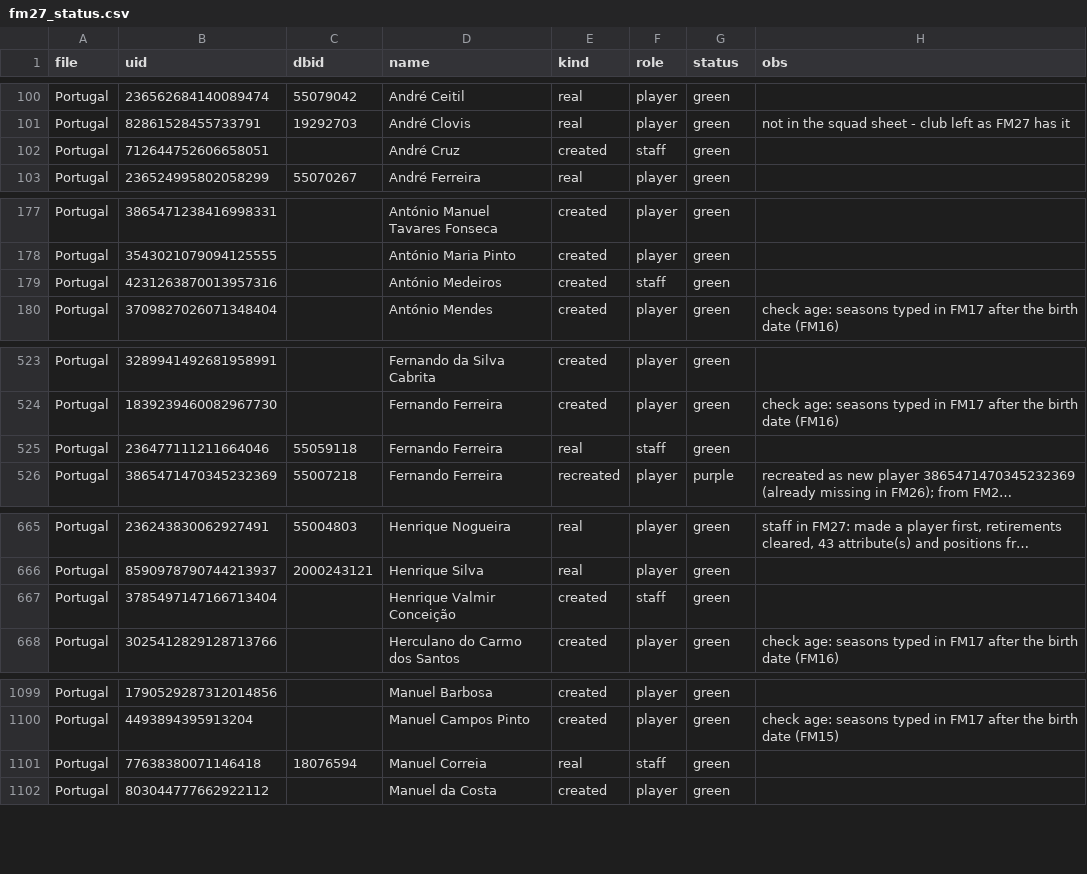
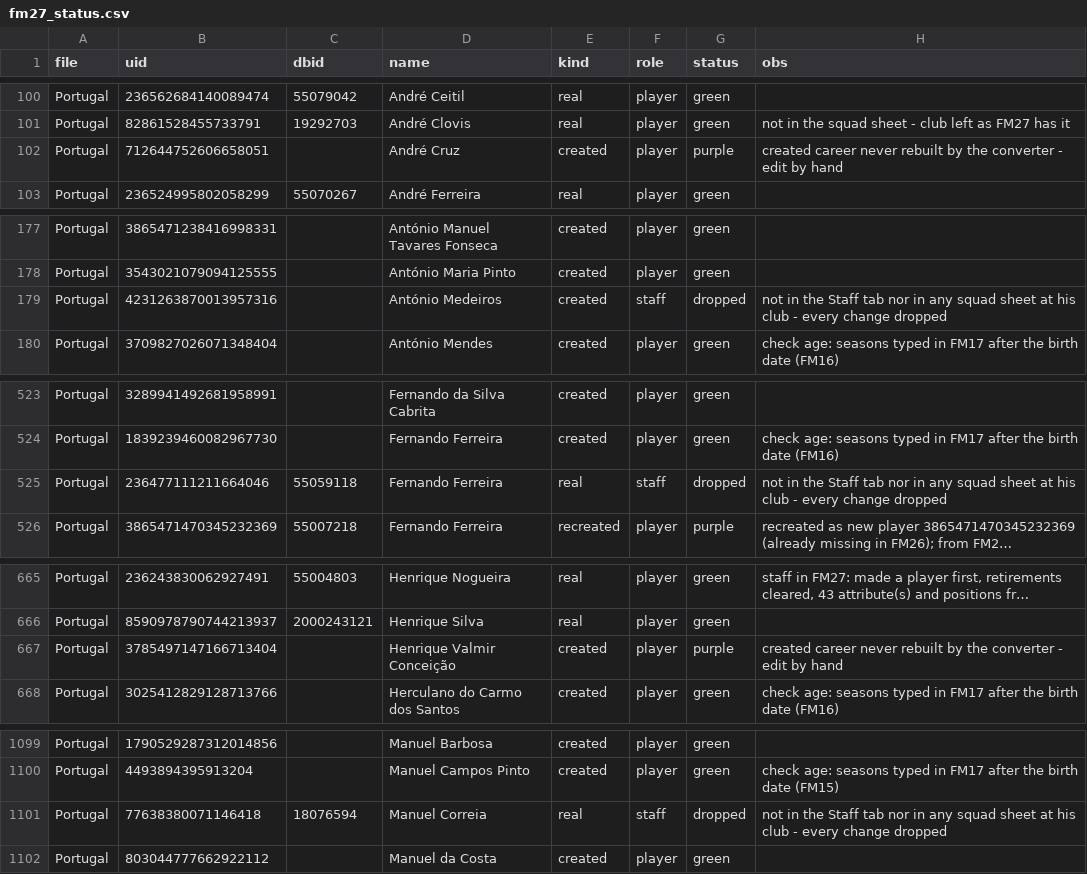
Before and after one commit to domingosc6/fmpt-players-creator, a CSV file: legends/fm27_status.csv, drawn as a sheet; only a part is shown, gaps mark what is left out; long unchanged cells end in …; the diff names each change by its address in the sheet, - before the commit and + after, or states it on an @@ line.

```diff
--- a/legends/fm27_status.csv
+++ b/legends/fm27_status.csv
-F102 (role): staff
+F102 (role): player
-G102 (status): green
+G102 (status): purple
-H102 (obs): (empty)
+H102 (obs): created career never rebuilt by the converter - edit by hand
-G179 (status): green
+G179 (status): dropped
-H179 (obs): (empty)
+H179 (obs): not in the Staff tab nor in any squad sheet at his club - every change dropped
-G525 (status): green
+G525 (status): dropped
-H525 (obs): (empty)
+H525 (obs): not in the Staff tab nor in any squad sheet at his club - every change dropped
-F667 (role): staff
+F667 (role): player
-G667 (status): green
+G667 (status): purple
-H667 (obs): (empty)
+H667 (obs): created career never rebuilt by the converter - edit by hand
-G1101 (status): green
+G1101 (status): dropped
-H1101 (obs): (empty)
+H1101 (obs): not in the Staff tab nor in any squad sheet at his club - every change dropped
```
Also changed, not shown: 4 other files.
